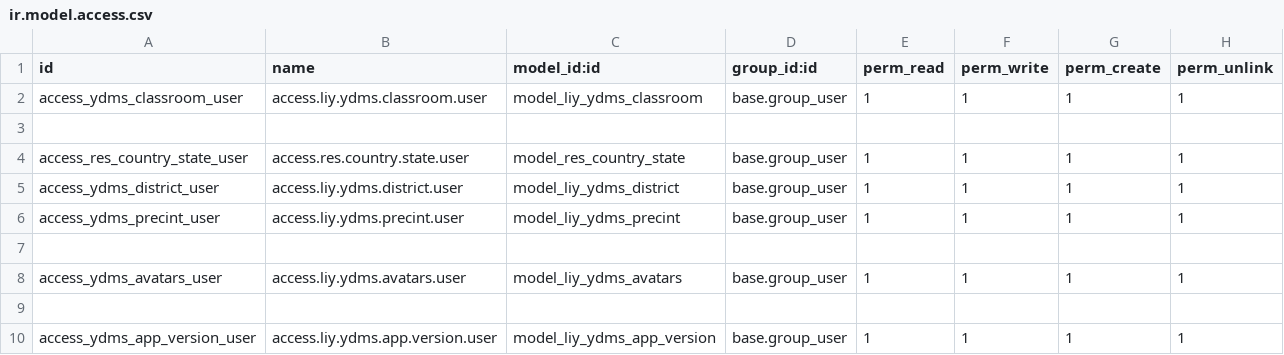
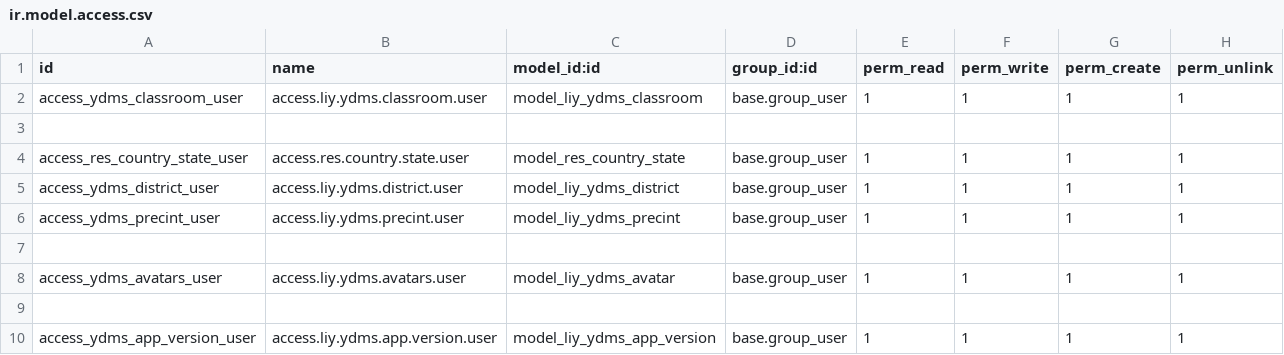
Before and after one commit to Leaderinyou-2025/ydms-odoo-backend, a CSV file: ydms/security/ir.model.access.csv, drawn as a sheet.

Commit message:
Model Thông báo

```diff
--- a/ydms/security/ir.model.access.csv
+++ b/ydms/security/ir.model.access.csv
@@ -7,3 +7,3 @@ access_ydms_precint_user,access.liy.ydms.precint.user,model_liy_ydms_precint,bas
 
-access_ydms_avatars_user,access.liy.ydms.avatars.user,model_liy_ydms_avatars,base.group_user,1,1,1,1
+access_ydms_avatars_user,access.liy.ydms.avatars.user,model_liy_ydms_avatar,base.group_user,1,1,1,1
 
```
Also changed, not shown: 3 other files.
